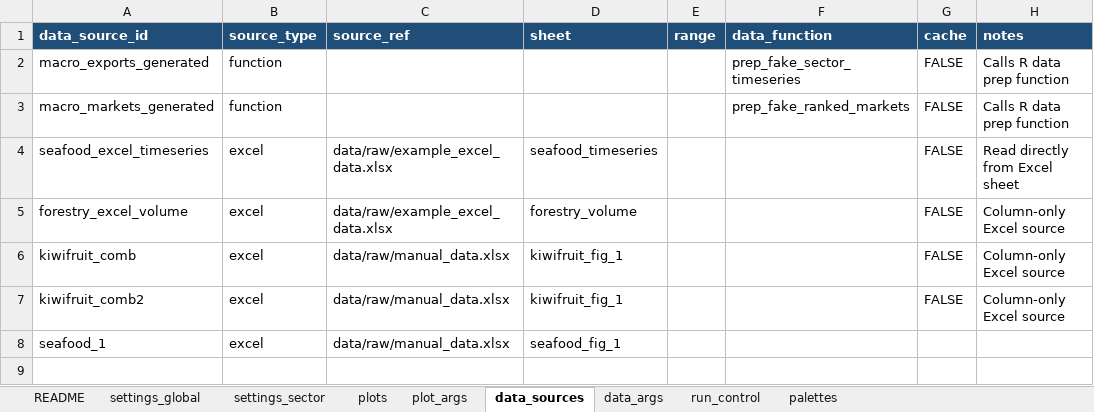
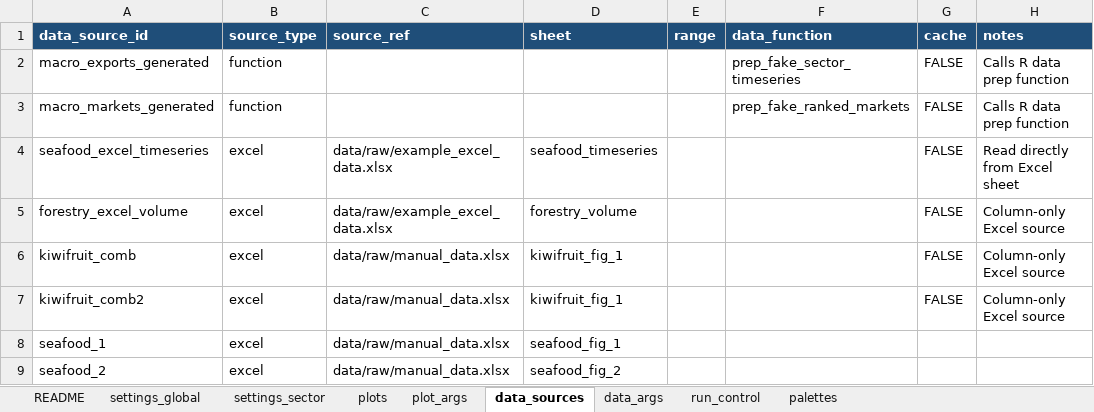
Before and after one commit to fededur/autosopi, an Excel workbook: config/chart_config.xlsx, sheet data_sources, drawn as a sheet; values as stored, in another font and other column widths than the file's, no borders; the diff names each change by its address in the sheet, - before the commit and + after, or states it on an @@ line.

```diff
--- a/config/chart_config.xlsx (sheet data_sources)
+++ b/config/chart_config.xlsx (sheet data_sources)
+row 9: seafood_2 | excel | data/raw/manual_data.xlsx | seafood_fig_2
```
Also changed, not shown: sheet plot_args, sheet plots, data/raw/manual_data.xlsx.
